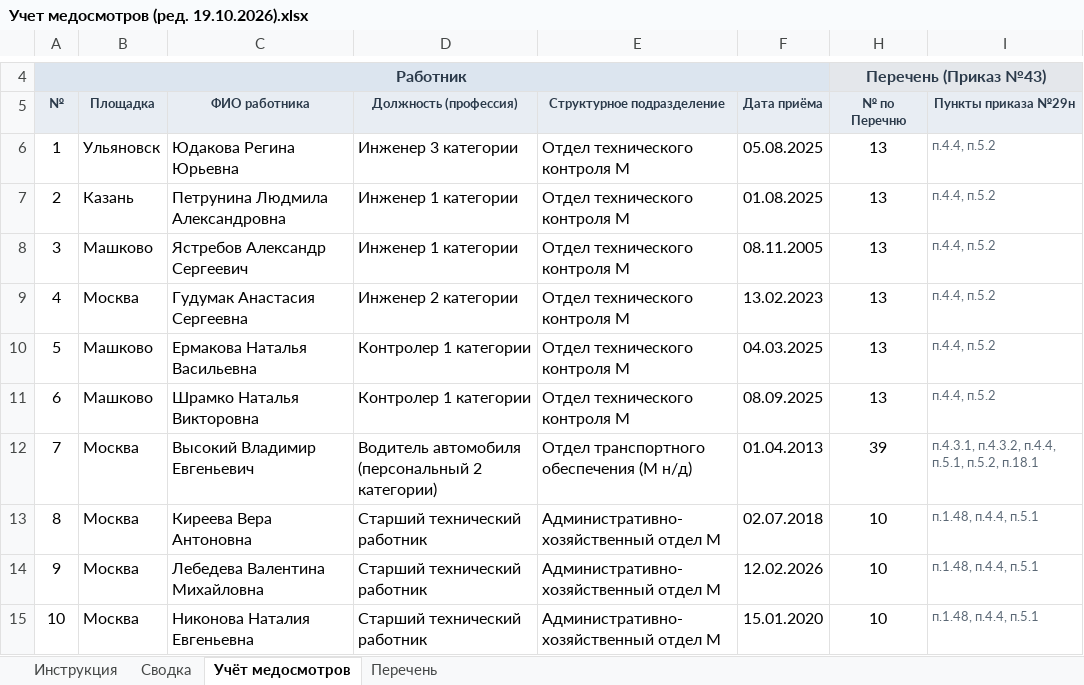
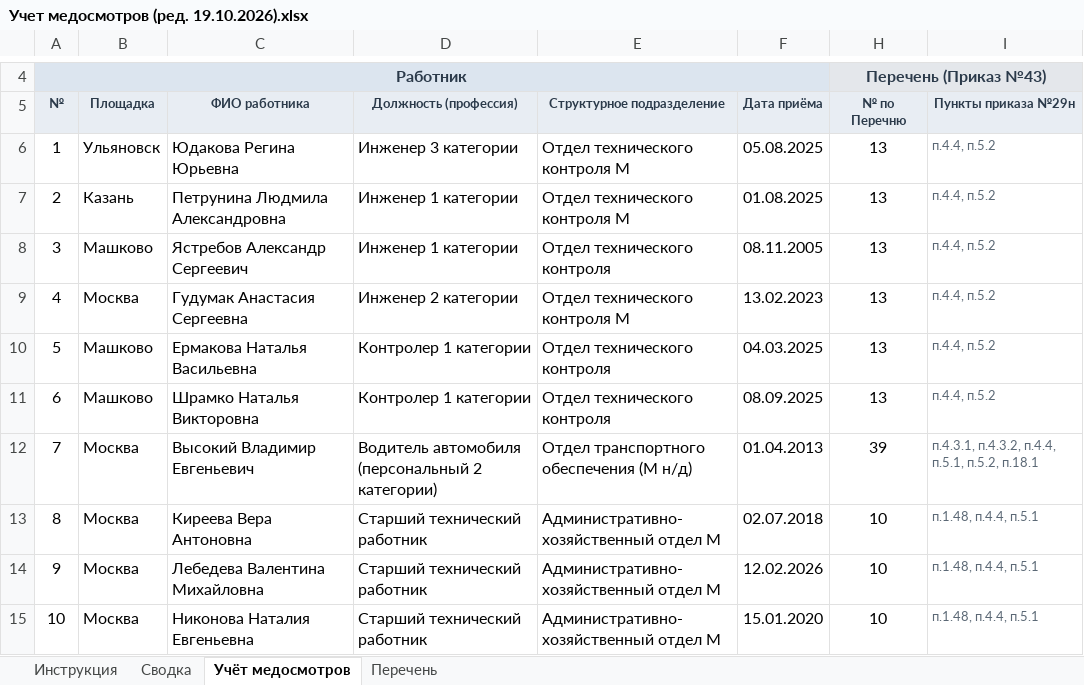
Before and after one commit to aigulaikesheva-eng/-, an Excel workbook: МО 19.10.2026/Учет медосмотров (ред. 19.10.2026).xlsx, sheet Учёт медосмотров, drawn as a sheet; only a part is shown, gaps mark what is left out; values as stored, in another font and other column widths than the file's, no borders; charts and pictures and conditional formats not drawn; the diff names each change by its address in the sheet, - before the commit and + after, or states it on an @@ line.

```diff
--- a/МО 19.10.2026/Учет медосмотров (ред. 19.10.2026).xlsx (sheet Учёт медосмотров)
+++ b/МО 19.10.2026/Учет медосмотров (ред. 19.10.2026).xlsx (sheet Учёт медосмотров)
-E8 (Структурное подразделение): Отдел технического контроля М
+E8 (Структурное подразделение): Отдел технического контроля
-E10:E11 (Структурное подразделение): Отдел технического контроля М
+E10:E11 (Структурное подразделение): Отдел технического контроля
```
Also changed, not shown: sheet Инструкция, МО 19.10.2026/Аудит переноса данных МО 19.10.2026.xlsx, МО 19.10.2026/Сверка со штаткой 19.10.2026 — протокол.xlsx, 4 other files.
